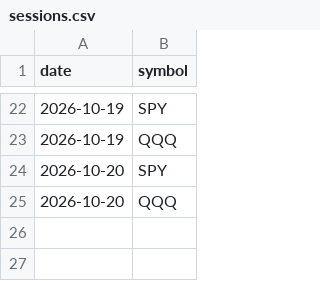
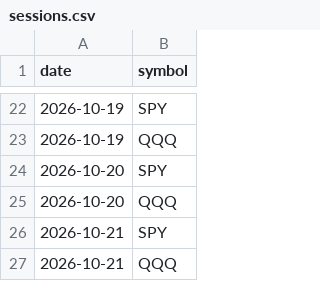
Before and after one commit to nkamath1988-ops/Claude, a CSV file: paper_trade/sessions.csv, drawn as a sheet; only a part is shown, gaps mark what is left out; the diff names each change by its address in the sheet, - before the commit and + after, or states it on an @@ line.

```diff
--- a/paper_trade/sessions.csv
+++ b/paper_trade/sessions.csv
+row 26: 2026-10-21 | SPY
+row 27: 2026-10-21 | QQQ
```
Also changed, not shown: paper_trade/trades.csv, 1 other file.
